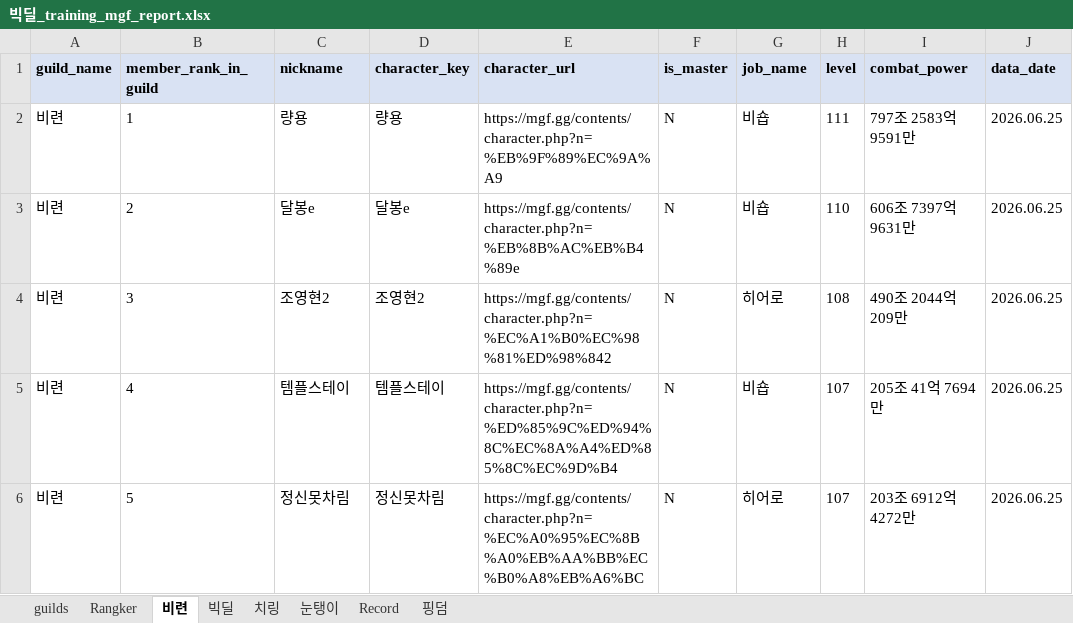
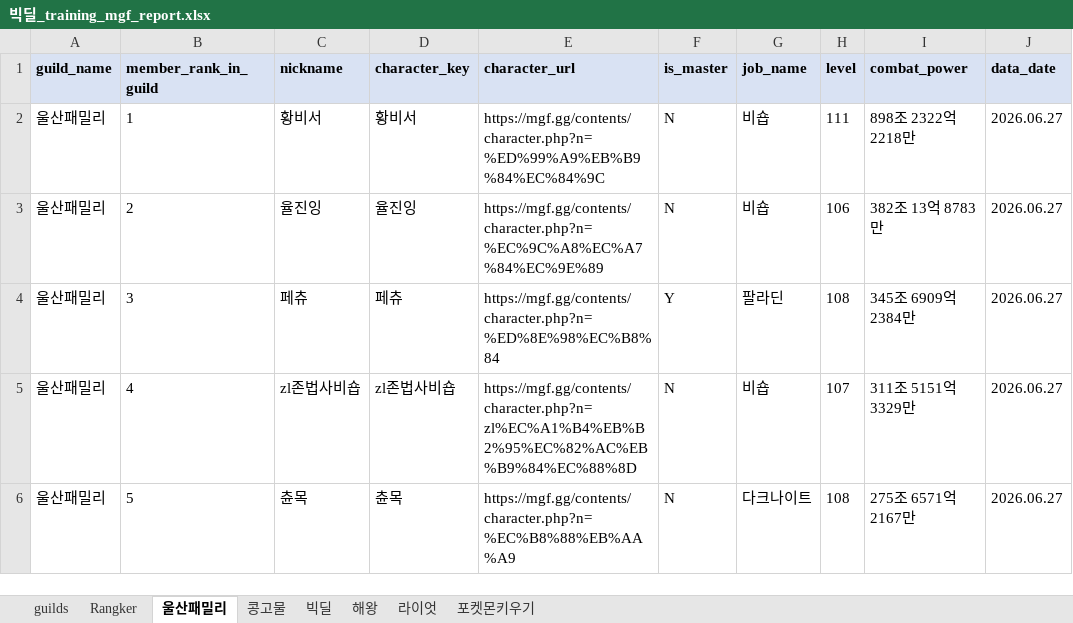
Before and after one commit to pogas/mgf_guild_match, an Excel workbook: reports/빅딜/빅딜_training_mgf_report.xlsx, sheet 울산패밀리, drawn as a sheet; only a part is shown; values as stored, in another font and other column widths than the file's, no borders; the diff covers the shown part only; the diff names each change by its address in the sheet, - before the commit and + after, or states it on an @@ line.

```diff
--- a/reports/빅딜/빅딜_training_mgf_report.xlsx (sheet 울산패밀리)
+++ b/reports/빅딜/빅딜_training_mgf_report.xlsx (sheet 울산패밀리)
-sheet tab: 비련
+sheet tab: 울산패밀리
-sheet tab: 눈탱이
+sheet tab: 해왕
-sheet tab: Record
+sheet tab: 라이엇
-sheet tab: 핑덤
+sheet tab: 포켓몬키우기
-sheet tab: 치링
+sheet tab: 콩고물
-A2:A6 (guild_name): 비련
+A2:A6 (guild_name): 울산패밀리
-C2 (nickname): 량용
+C2 (nickname): 황비서
-D2 (character_key): 량용
+D2 (character_key): 황비서
-E2 (character_url): https://mgf.gg/contents/character.php?n=%EB%9F%89%EC%9A%A9
+E2 (character_url): https://mgf.gg/contents/character.php?n=%ED%99%A9%EB%B9%84%EC%84%9C
-I2 (combat_power): 797조 2583억 9591만
+I2 (combat_power): 898조 2322억 2218만
-J2:J6 (data_date): 2026.06.25
+J2:J6 (data_date): 2026.06.27
-C3 (nickname): 달봉e
+C3 (nickname): 율진잉
-D3 (character_key): 달봉e
+D3 (character_key): 율진잉
-E3 (character_url): https://mgf.gg/contents/character.php?n=%EB%8B%AC%EB%B4%89e
+E3 (character_url): https://mgf.gg/contents/character.php?n=%EC%9C%A8%EC%A7%84%EC%9E%89
-H3 (level): 110
+H3 (level): 106
-I3 (combat_power): 606조 7397억 9631만
+I3 (combat_power): 382조 13억 8783만
-C4 (nickname): 조영현2
+C4 (nickname): 페츄
-D4 (character_key): 조영현2
+D4 (character_key): 페츄
-E4 (character_url): https://mgf.gg/contents/character.php?n=%EC%A1%B0%EC%98%81%ED%98%842
+E4 (character_url): https://mgf.gg/contents/character.php?n=%ED%8E%98%EC%B8%84
-F4 (is_master): N
+F4 (is_master): Y
-G4 (job_name): 히어로
+G4 (job_name): 팔라딘
-I4 (combat_power): 490조 2044억 209만
+I4 (combat_power): 345조 6909억 2384만
-C5 (nickname): 템플스테이
+C5 (nickname): zl존법사비숍
-D5 (character_key): 템플스테이
+D5 (character_key): zl존법사비숍
-E5 (character_url): https://mgf.gg/contents/character.php?n=%ED%85%9C%ED%94%8C%EC%8A%A4%ED%85%8C%EC%9D%B4
+E5 (character_url): https://mgf.gg/contents/character.php?n=zl%EC%A1%B4%EB%B2%95%EC%82%AC%EB%B9%84%EC%88%8D
-I5 (combat_power): 205조 41억 7694만
+I5 (combat_power): 311조 5151억 3329만
-C6 (nickname): 정신못차림
+C6 (nickname): 츈목
-D6 (character_key): 정신못차림
+D6 (character_key): 츈목
-E6 (character_url): https://mgf.gg/contents/character.php?n=%EC%A0%95%EC%8B%A0%EB%AA%BB%EC%B0%A8%EB%A6%BC
+E6 (character_url): https://mgf.gg/contents/character.php?n=%EC%B8%88%EB%AA%A9
-G6 (job_name): 히어로
+G6 (job_name): 다크나이트
-H6 (level): 107
+H6 (level): 108
-I6 (combat_power): 203조 6912억 4272만
+I6 (combat_power): 275조 6571억 2167만
```
Also changed, not shown: 1 added row and 182 edited cells elsewhere in this sheet, sheet 포켓몬키우기, sheet 해왕, sheet 라이엇, sheet 빅딜, sheet Rangker, sheet guilds, reports/빅딜/빅딜_league_mgf_report.xlsx, reports/셀린느/셀린느_league_mgf_report.xlsx, 50 other files.
